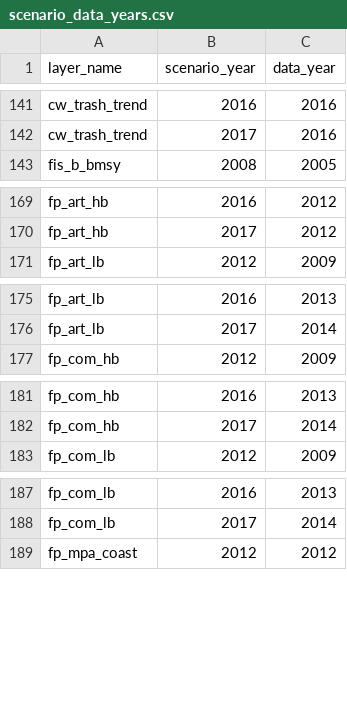
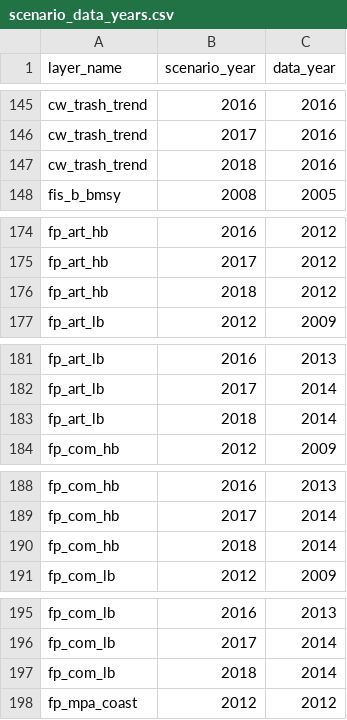
Before and after one commit to OHI-Science/esw, a CSV file: esw2018/conf/scenario_data_years.csv, drawn as a sheet; only a part is shown, gaps mark what is left out; the diff covers the shown part only; the diff names each change by its address in the sheet, - before the commit and + after, or states it on an @@ line.

```diff
--- a/esw2018/conf/scenario_data_years.csv
+++ b/esw2018/conf/scenario_data_years.csv
+row 147: cw_trash_trend | 2018 | 2016
+row 176: fp_art_hb | 2018 | 2012
+row 183: fp_art_lb | 2018 | 2014
+row 190: fp_com_hb | 2018 | 2014
+row 197: fp_com_lb | 2018 | 2014
```
Also changed, not shown: 25 added rows, 1 removed row and 5 edited cells elsewhere in this file, esw2018/layers.csv, esw2018/layers/hab_ccms_trawl_int_esw2018.csv, 19 other files.
